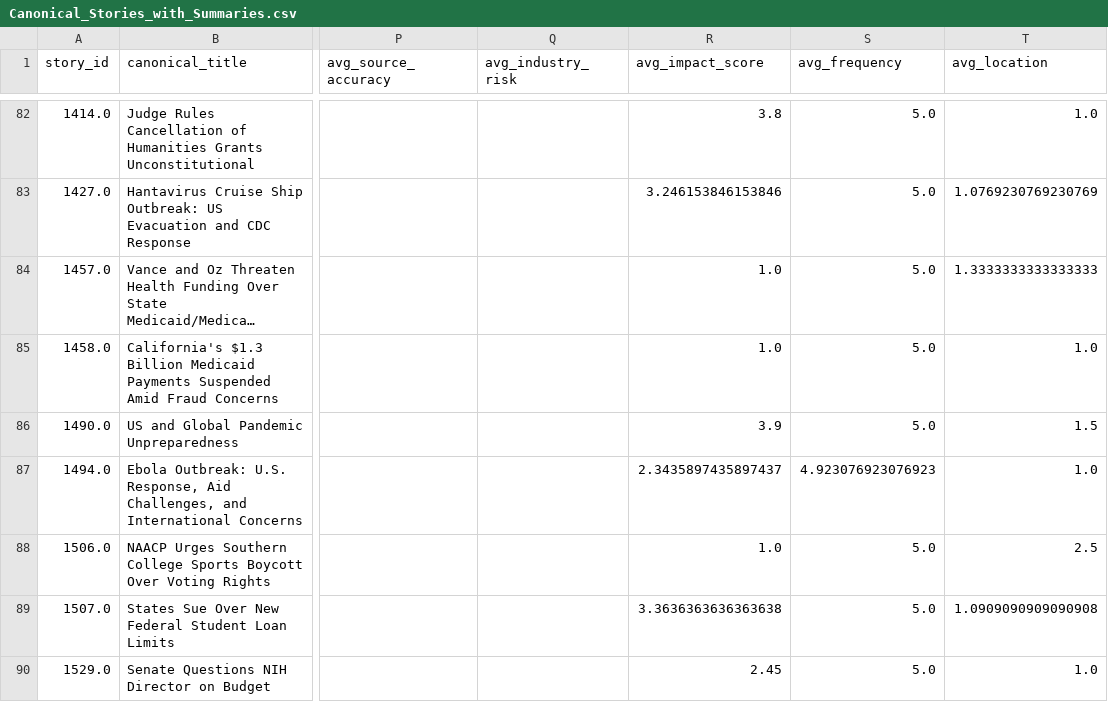
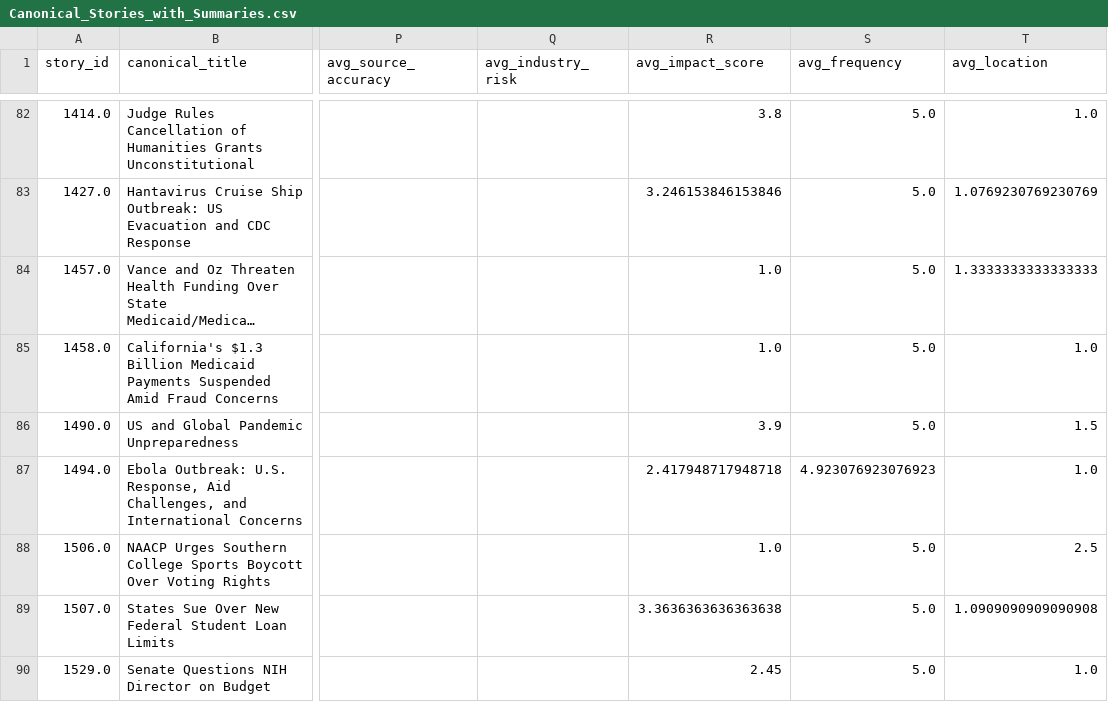
Before and after one commit to ERSRisk/Tulane-Sentiment-Analysis, a CSV file: pipeline/resources/Canonical_Stories_with_Summaries.csv, drawn as a sheet; only a part is shown, gaps mark what is left out; long unchanged cells end in …; the diff names each change by its address in the sheet, - before the commit and + after, or states it on an @@ line.

```diff
--- a/pipeline/resources/Canonical_Stories_with_Summaries.csv
+++ b/pipeline/resources/Canonical_Stories_with_Summaries.csv
-R87 (avg_impact_score): 2.3435897435897437
+R87 (avg_impact_score): 2.417948717948718
```
Also changed, not shown: pipeline/resources/final_risk_scores1.csv, pipeline/resources/topic_trend.csv, 7 other files.
